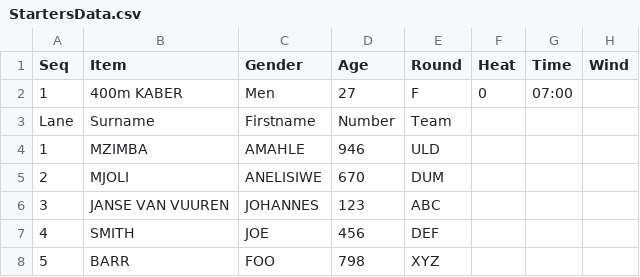
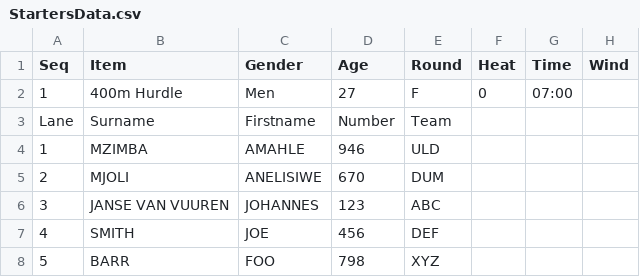
Before and after one commit to stretchinnovation/SCMAthleticStarters, a CSV file: StartersData.csv, drawn as a sheet.

Commit message:
data

```diff
--- a/StartersData.csv
+++ b/StartersData.csv
@@ -1,3 +1,3 @@
 Seq,Item,Gender,Age,Round,Heat,Time,Wind
-1,400m KABER,Men,27,F,0,07:00,
+1,400m Hurdle,Men,27,F,0,07:00,
 Lane,Surname,Firstname,Number,Team,,,
```
